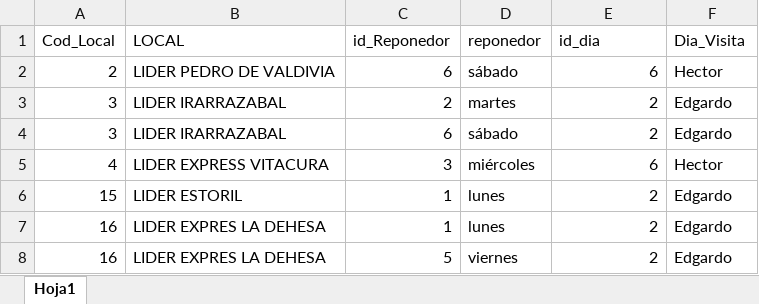
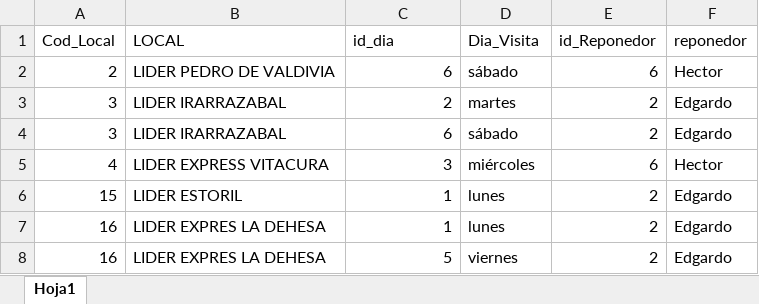
Before and after one commit to FernandaVDA/Supermercados-Nacional, an Excel workbook: Reponedores WM.xlsx, sheet Hoja1, drawn as a sheet; only a part is shown; values as stored, in another font and other column widths than the file's, no borders; table styles not drawn; the diff names each change by its address in the sheet, - before the commit and + after, or states it on an @@ line.

Commit message:
Update Reponedores WM.xlsx
Error

```diff
--- a/Reponedores WM.xlsx (sheet Hoja1)
+++ b/Reponedores WM.xlsx (sheet Hoja1)
-C1: id_Reponedor
+C1: id_dia
-D1: reponedor
+D1: Dia_Visita
-E1: id_dia
+E1: id_Reponedor
-F1: Dia_Visita
+F1: reponedor
```
